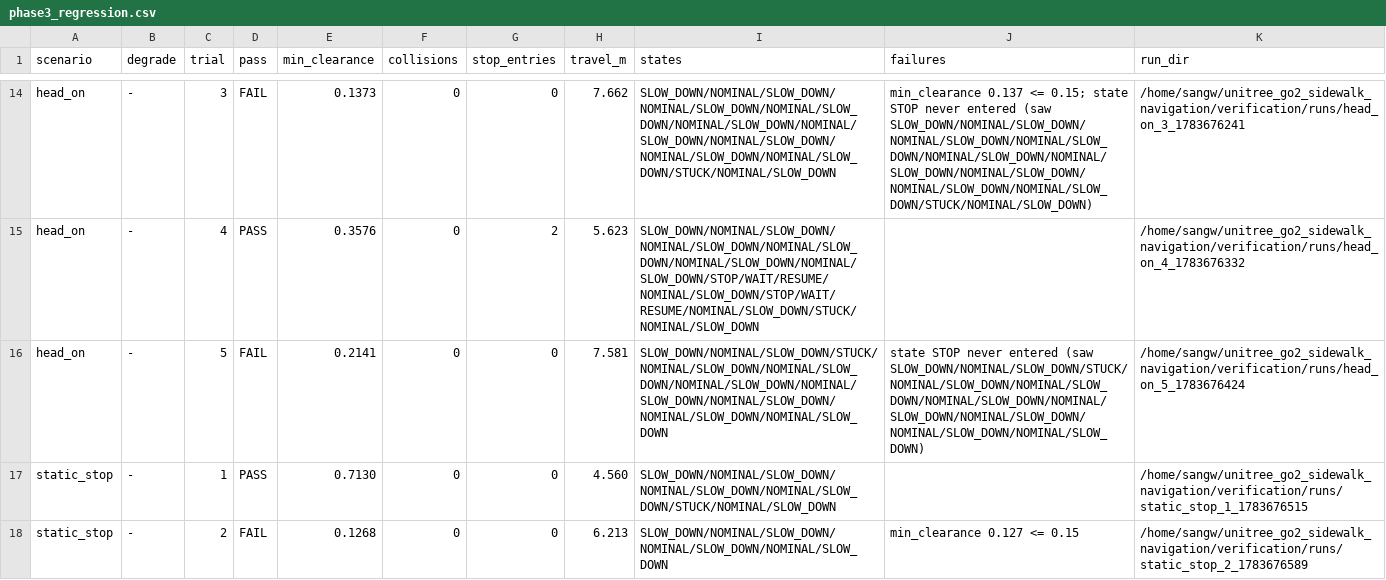
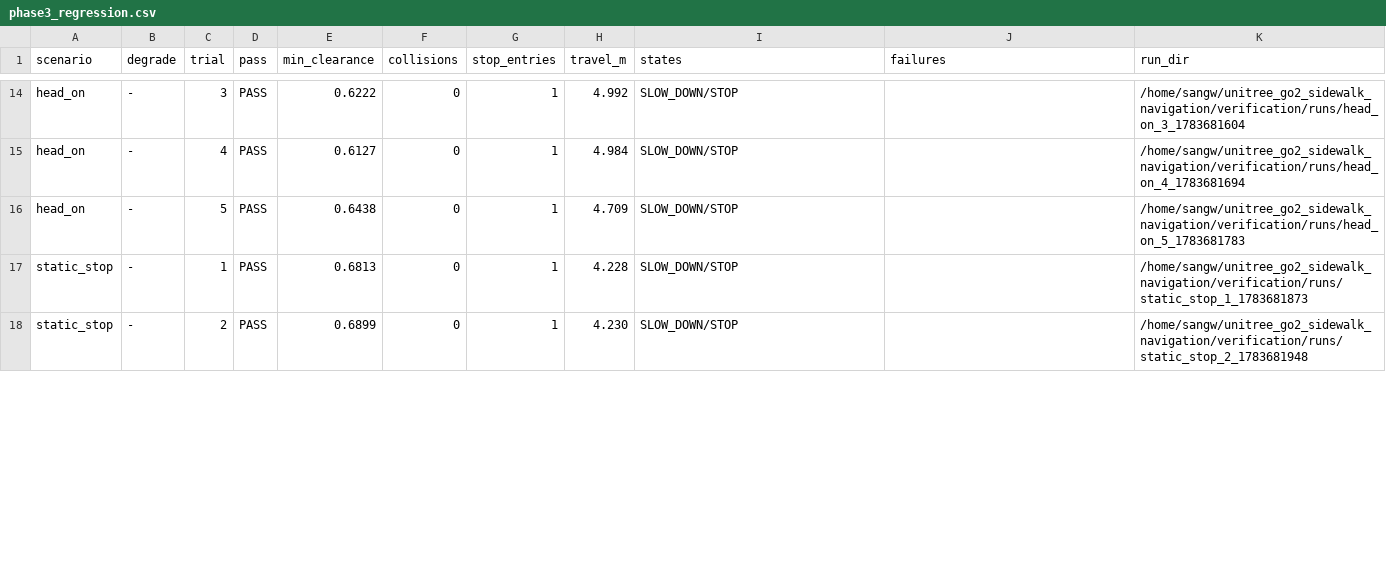
Before and after one commit to unitree-go2-navigation/unitree_go2_sidewalk_navigation, a CSV file: verification/phase3_regression.csv, drawn as a sheet; only a part is shown, gaps mark what is left out; the diff covers the shown part only; the diff names each change by its address in the sheet, - before the commit and + after, or states it on an @@ line.

```diff
--- a/verification/phase3_regression.csv
+++ b/verification/phase3_regression.csv
-D14 (pass): FAIL
+D14 (pass): PASS
-E14 (min_clearance): 0.1373
+E14 (min_clearance): 0.6222
-G14 (stop_entries): 0
+G14 (stop_entries): 1
-H14 (travel_m): 7.662
+H14 (travel_m): 4.992
-I14 (states): SLOW_DOWN/NOMINAL/SLOW_DOWN/NOMINAL/SLOW_DOWN/NOMINAL/SLOW_DOWN/NOMINAL/SLOW_DOWN/NOMINAL/SLOW_DOWN/NOMINAL/SLOW_DOWN/NOMINAL/SLOW_DOWN/NOMINAL/SLOW_DOWN/STUCK/NOMINAL/SLOW_DOWN
+I14 (states): SLOW_DOWN/STOP
-J14 (failures): min_clearance 0.137 <= 0.15; state STOP never entered (saw SLOW_DOWN/NOMINAL/SLOW_DOWN/NOMINAL/SLOW_DOWN/NOMINAL/SLOW_DOWN/NOMINAL/SLOW_DOWN/NOMINAL/SLOW_DOWN/NOMINAL/SLOW_DOWN/NOMINAL/SLOW_DOWN/NOMINAL/SLOW_DOWN/STUCK/NOMINAL/SLOW_DOWN)
+J14 (failures): (empty)
-K14 (run_dir): /home/sangw/unitree_go2_sidewalk_navigation/verification/runs/head_on_3_1783676241
+K14 (run_dir): /home/sangw/unitree_go2_sidewalk_navigation/verification/runs/head_on_3_1783681604
-E15 (min_clearance): 0.3576
+E15 (min_clearance): 0.6127
-G15 (stop_entries): 2
+G15 (stop_entries): 1
-H15 (travel_m): 5.623
+H15 (travel_m): 4.984
-I15 (states): SLOW_DOWN/NOMINAL/SLOW_DOWN/NOMINAL/SLOW_DOWN/NOMINAL/SLOW_DOWN/NOMINAL/SLOW_DOWN/NOMINAL/SLOW_DOWN/STOP/WAIT/RESUME/NOMINAL/SLOW_DOWN/STOP/WAIT/RESUME/NOMINAL/SLOW_DOWN/STUCK/NOMINAL/SLOW_DOWN
+I15 (states): SLOW_DOWN/STOP
-K15 (run_dir): /home/sangw/unitree_go2_sidewalk_navigation/verification/runs/head_on_4_1783676332
+K15 (run_dir): /home/sangw/unitree_go2_sidewalk_navigation/verification/runs/head_on_4_1783681694
-D16 (pass): FAIL
+D16 (pass): PASS
-E16 (min_clearance): 0.2141
+E16 (min_clearance): 0.6438
-G16:G18 (stop_entries): 0
+G16:G18 (stop_entries): 1
-H16 (travel_m): 7.581
+H16 (travel_m): 4.709
-I16 (states): SLOW_DOWN/NOMINAL/SLOW_DOWN/STUCK/NOMINAL/SLOW_DOWN/NOMINAL/SLOW_DOWN/NOMINAL/SLOW_DOWN/NOMINAL/SLOW_DOWN/NOMINAL/SLOW_DOWN/NOMINAL/SLOW_DOWN/NOMINAL/SLOW_DOWN
+I16 (states): SLOW_DOWN/STOP
-J16 (failures): state STOP never entered (saw SLOW_DOWN/NOMINAL/SLOW_DOWN/STUCK/NOMINAL/SLOW_DOWN/NOMINAL/SLOW_DOWN/NOMINAL/SLOW_DOWN/NOMINAL/SLOW_DOWN/NOMINAL/SLOW_DOWN/NOMINAL/SLOW_DOWN/NOMINAL/SLOW_DOWN)
+J16 (failures): (empty)
-K16 (run_dir): /home/sangw/unitree_go2_sidewalk_navigation/verification/runs/head_on_5_1783676424
+K16 (run_dir): /home/sangw/unitree_go2_sidewalk_navigation/verification/runs/head_on_5_1783681783
-E17 (min_clearance): 0.7130
+E17 (min_clearance): 0.6813
-H17 (travel_m): 4.560
+H17 (travel_m): 4.228
-I17 (states): SLOW_DOWN/NOMINAL/SLOW_DOWN/NOMINAL/SLOW_DOWN/NOMINAL/SLOW_DOWN/STUCK/NOMINAL/SLOW_DOWN
+I17 (states): SLOW_DOWN/STOP
-K17 (run_dir): /home/sangw/unitree_go2_sidewalk_navigation/verification/runs/static_stop_1_1783676515
+K17 (run_dir): /home/sangw/unitree_go2_sidewalk_navigation/verification/runs/static_stop_1_1783681873
-D18 (pass): FAIL
+D18 (pass): PASS
-E18 (min_clearance): 0.1268
+E18 (min_clearance): 0.6899
-H18 (travel_m): 6.213
+H18 (travel_m): 4.230
-I18 (states): SLOW_DOWN/NOMINAL/SLOW_DOWN/NOMINAL/SLOW_DOWN/NOMINAL/SLOW_DOWN
+I18 (states): SLOW_DOWN/STOP
-J18 (failures): min_clearance 0.127 <= 0.15
+J18 (failures): (empty)
-K18 (run_dir): /home/sangw/unitree_go2_sidewalk_navigation/verification/runs/static_stop_2_1783676589
+K18 (run_dir): /home/sangw/unitree_go2_sidewalk_navigation/verification/runs/static_stop_2_1783681948
```
Also changed, not shown: 95 edited cells elsewhere in this file, 4 other files.
